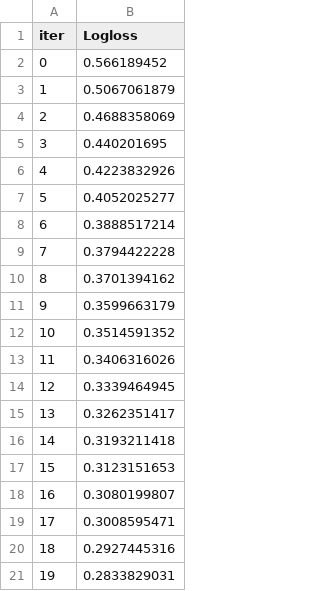
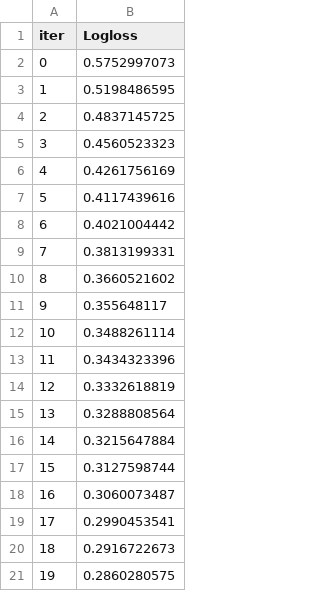
Before and after one commit to clreiner/MMP9DrugDiscovery, a TSV file: catboost_info/learn_error.tsv, drawn as a sheet.

```diff
--- a/catboost_info/learn_error.tsv
+++ b/catboost_info/learn_error.tsv
@@ -1,21 +1,21 @@
 iter	Logloss
-0	0.566189452
-1	0.5067061879
-2	0.4688358069
-3	0.440201695
-4	0.4223832926
-5	0.4052025277
-6	0.3888517214
-7	0.3794422228
-8	0.3701394162
-9	0.3599663179
-10	0.3514591352
-11	0.3406316026
-12	0.3339464945
-13	0.3262351417
-14	0.3193211418
-15	0.3123151653
-16	0.3080199807
-17	0.3008595471
-18	0.2927445316
-19	0.2833829031
+0	0.5752997073
+1	0.5198486595
+2	0.4837145725
+3	0.4560523323
+4	0.4261756169
+5	0.4117439616
+6	0.4021004442
+7	0.3813199331
+8	0.3660521602
+9	0.355648117
+10	0.3488261114
+11	0.3434323396
+12	0.3332618819
+13	0.3288808564
+14	0.3215647884
+15	0.3127598744
+16	0.3060073487
+17	0.2990453541
+18	0.2916722673
+19	0.2860280575
```
Also changed, not shown: catboost_info/time_left.tsv, 3 other files.
